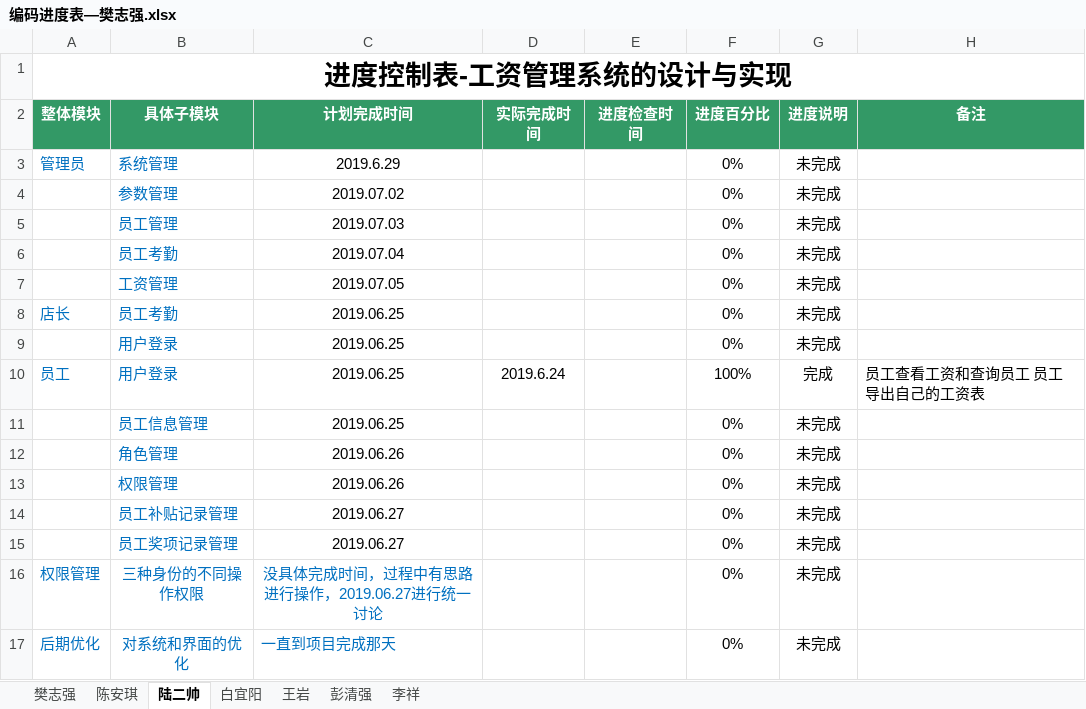
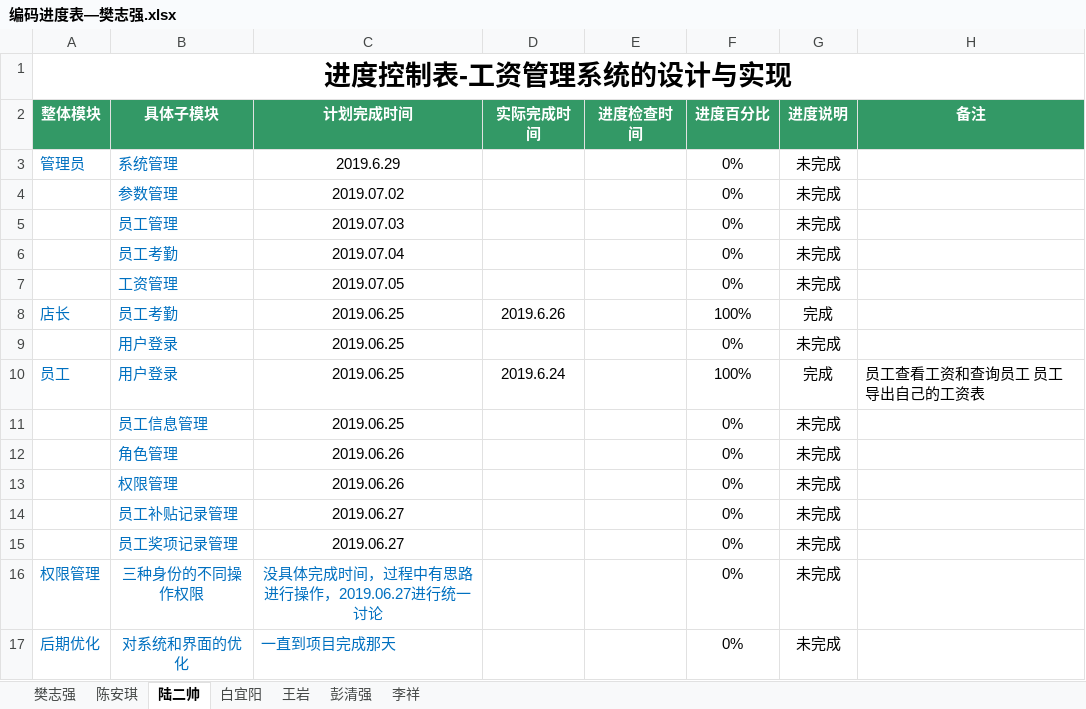
Before and after one commit to hgkj-rj/hgkj_01, an Excel workbook: 编码进度表—樊志强.xlsx, sheet 陆二帅, drawn as a sheet; values as stored, in another font and other column widths than the file's, no borders; the diff names each change by its address in the sheet, - before the commit and + after, or states it on an @@ line.

```diff
--- a/编码进度表—樊志强.xlsx (sheet 陆二帅)
+++ b/编码进度表—樊志强.xlsx (sheet 陆二帅)
-D8 (实际完成时间): (empty)
+D8 (实际完成时间): 2019.6.26
-F8 (进度百分比): 0%
+F8 (进度百分比): 100%
-G8 (进度说明): 未完成
+G8 (进度说明): 完成
```
